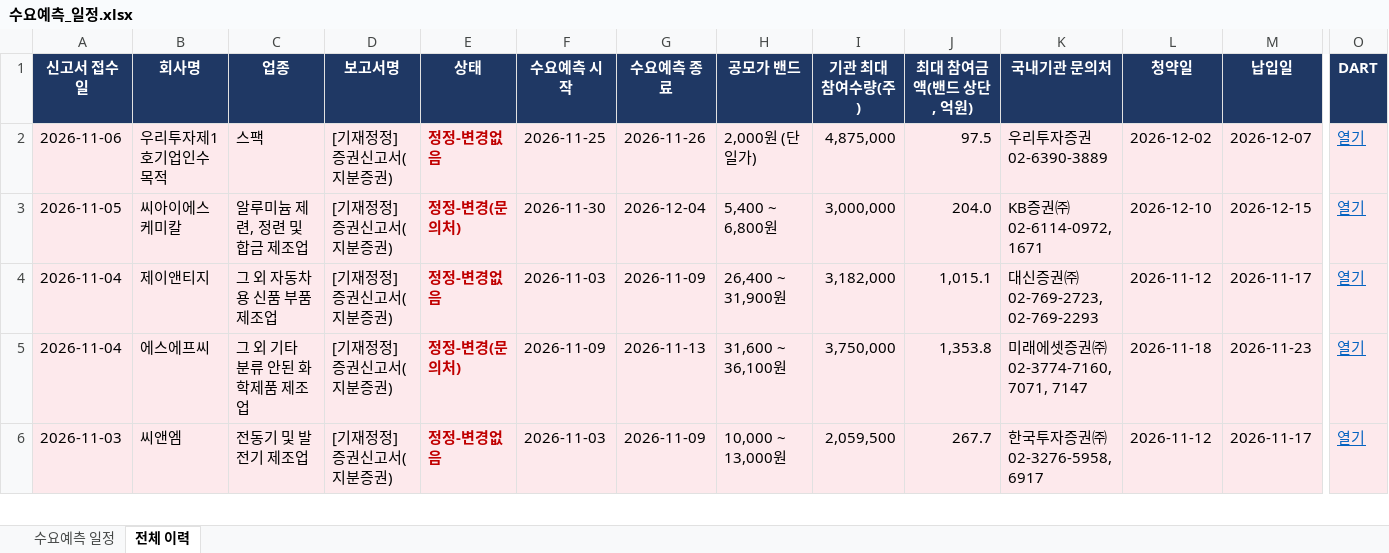
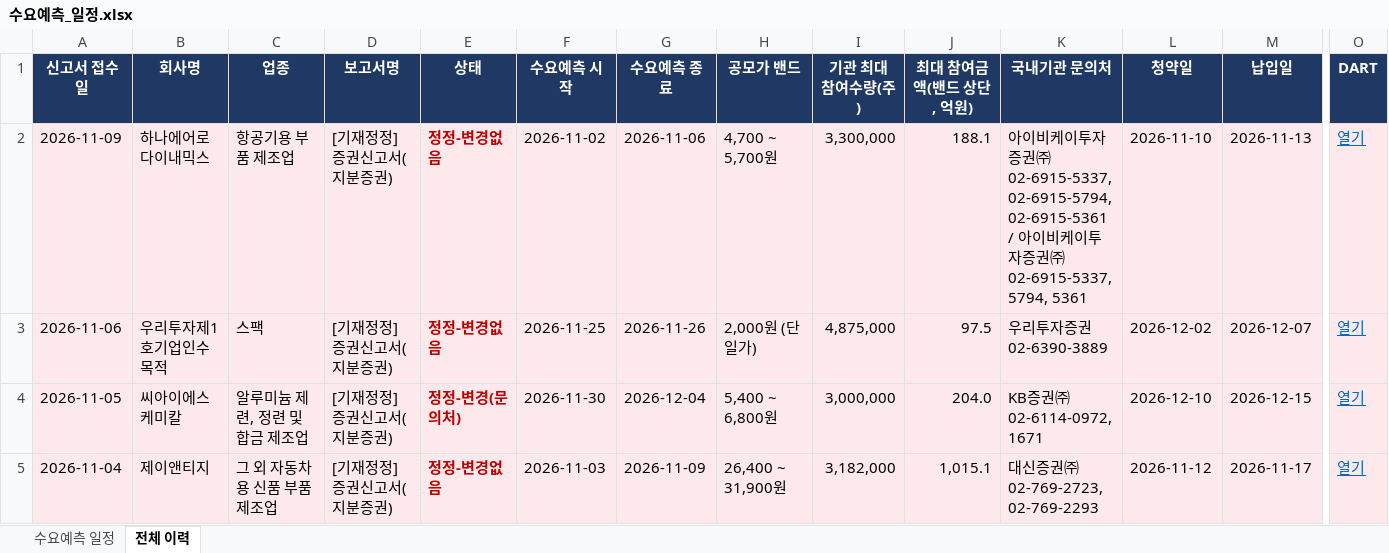
Before and after one commit to population1541/ipo-dashboard, an Excel workbook: 수요예측_일정.xlsx, sheet 전체 이력, drawn as a sheet; only a part is shown, gaps mark what is left out; the shorter side is filled out with more unchanged rows; values as stored, in another font and other column widths than the file's, no borders; rows hold the shown columns only; the diff names each change by its address in the sheet, - before the commit and + after, or states it on an @@ line.

```diff
--- a/수요예측_일정.xlsx (sheet 전체 이력)
+++ b/수요예측_일정.xlsx (sheet 전체 이력)
+row 2: 2026-11-09 | 하나에어로다이내믹스 | 항공기용 부품 제조업 | [기재정정] 증권신고서(지분증권) | 정정-변경없음 | 2026-11-02 | 2026-11-06 | 4,700 ~ 5,700원 | 3,300,000 | 188.1 | 아이비케이투자증권㈜ 02-6915-5337, 02-6915-5794, 02-6915-5361 / 아이비케이투자증권㈜ 02-6915-5337, 5794, 5361 | 2026-11-10 | 2026-11-13 | 열기
```
Also changed, not shown: sheet 수요예측 일정.
